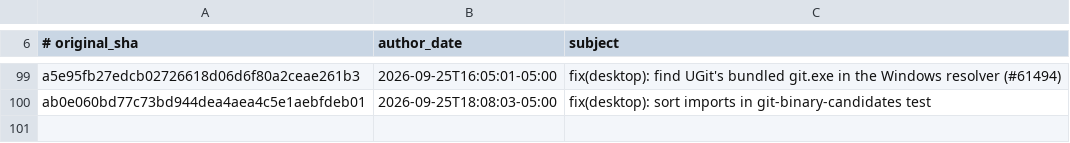
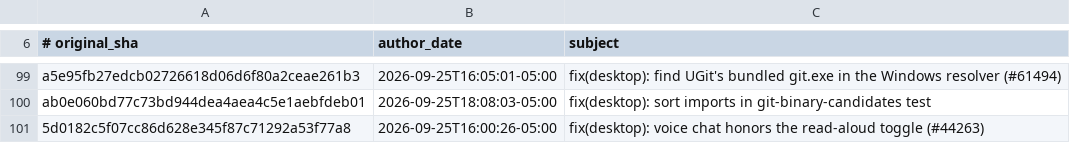
Before and after one commit to AdamRohdiHusni/hermes-agent, a TSV file: contributors/reattributed.tsv, drawn as a sheet; only a part is shown, gaps mark what is left out; the diff names each change by its address in the sheet, - before the commit and + after, or states it on an @@ line.

Commit message:
chore(attribution): re-attribute 5d0182c5f0 to OutThisLife
Original: 5d0182c5f07cc86d628e345f87c71292a53f77a8
Subject:  fix(desktop): voice chat honors the read-aloud toggle (#44263)

The original commit was authored as `Hermes Agent <agent@hermes.local>`,
an unverifiable address, so GitHub credited it to no one. This commit
restores attribution to its author; it changes no code.

Re-attributes: 5d0182c5f07cc86d628e345f87c71292a53f77a8

```diff
--- a/contributors/reattributed.tsv
+++ b/contributors/reattributed.tsv
+row 101: 5d0182c5f07cc86d628e345f87c71292a53f77a8 | 2026-09-25T16:00:26-05:00 | fix(desktop): voice chat honors the read-aloud toggle (#44263)
```
